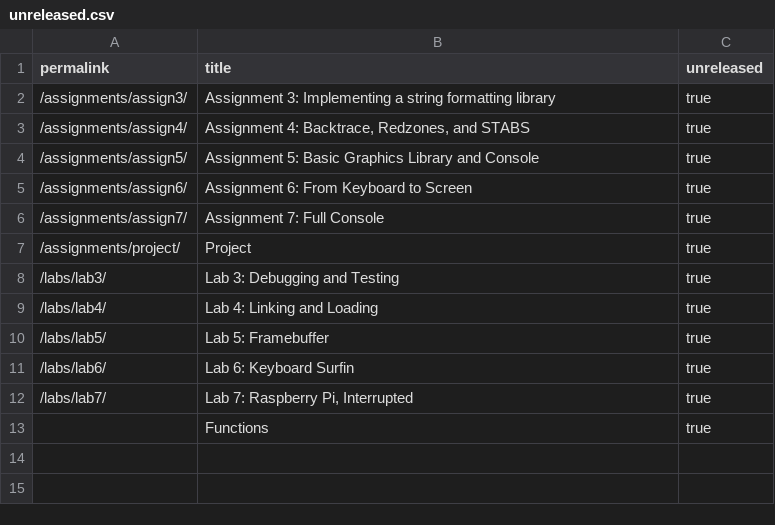
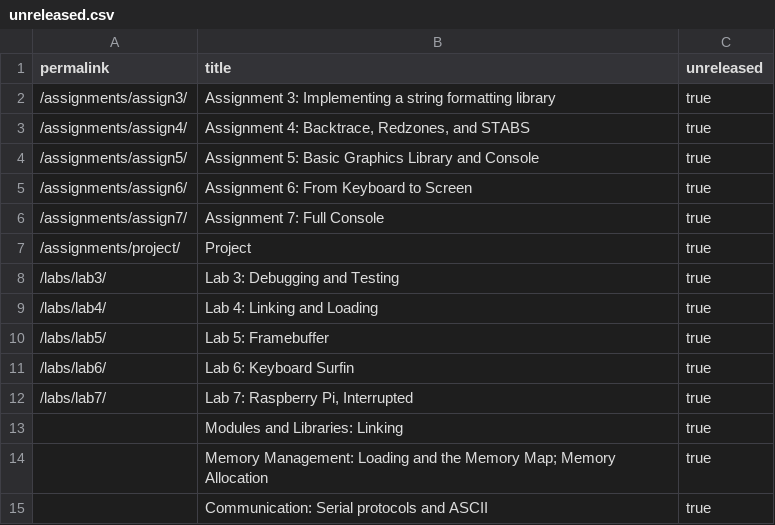
Before and after one commit to PorscheFanboy/cs107e.github.io, a CSV file: _data/unreleased.csv, drawn as a sheet.

Commit message:
Added stubs for Linking and Memory. commit dd544af5f86bb540cb231f1a720b904f310a791f Author: Pat Hanrahan <hanrahan@cs.stanford.edu> Date:   Sun Apr 17 13:31:10 2016 -0700
    Added stubs for Linking and Memory.

```diff
--- a/_data/unreleased.csv
+++ b/_data/unreleased.csv
@@ -12,2 +12,4 @@ permalink,title,unreleased
 "/labs/lab7/","Lab 7: Raspberry Pi, Interrupted",true
-"","Functions",true
+"","Modules and Libraries: Linking",true
+"","Memory Management: Loading and the Memory Map; Memory Allocation",true
+"","Communication: Serial protocols and ASCII",true
```
